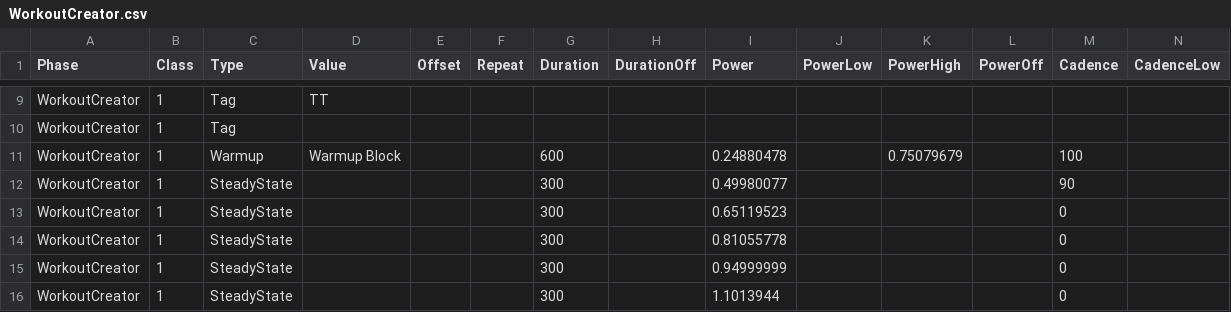
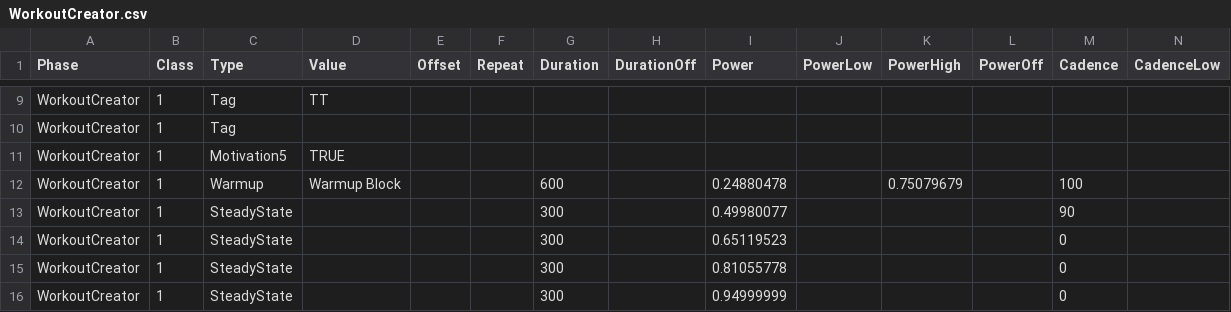
Before and after one commit to jameswberry/workout-creator-cli, a CSV file: WorkoutCreator.csv, drawn as a sheet; only a part is shown, gaps mark what is left out; the shorter side is filled out with more unchanged rows; rows hold the shown columns only; the diff names each change by its address in the sheet, - before the commit and + after, or states it on an @@ line.

```diff
--- a/WorkoutCreator.csv
+++ b/WorkoutCreator.csv
+row 11: WorkoutCreator | 1 | Motivation5 | TRUE
```
Also changed, not shown: 24 other files.
